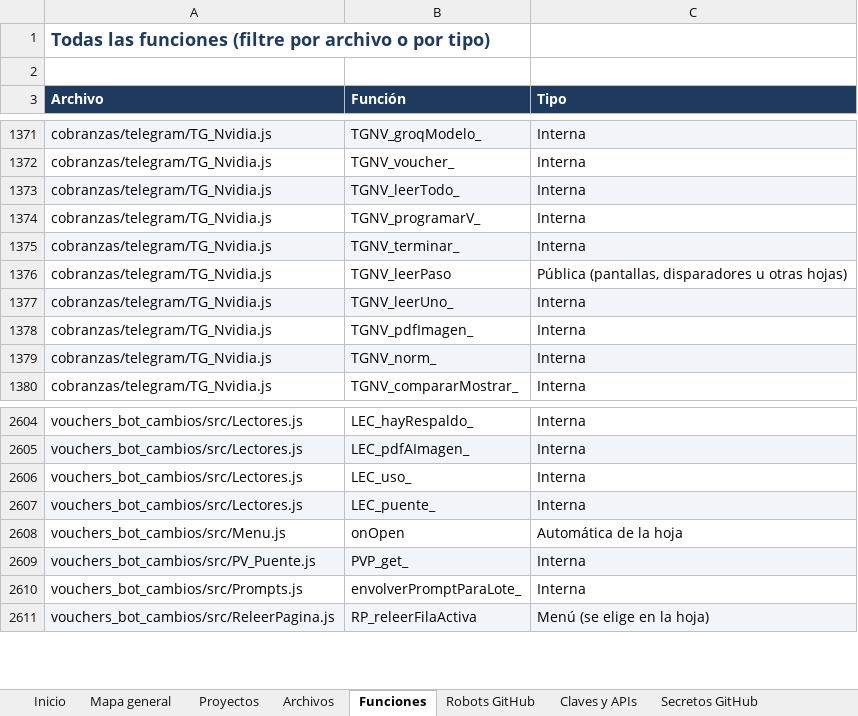
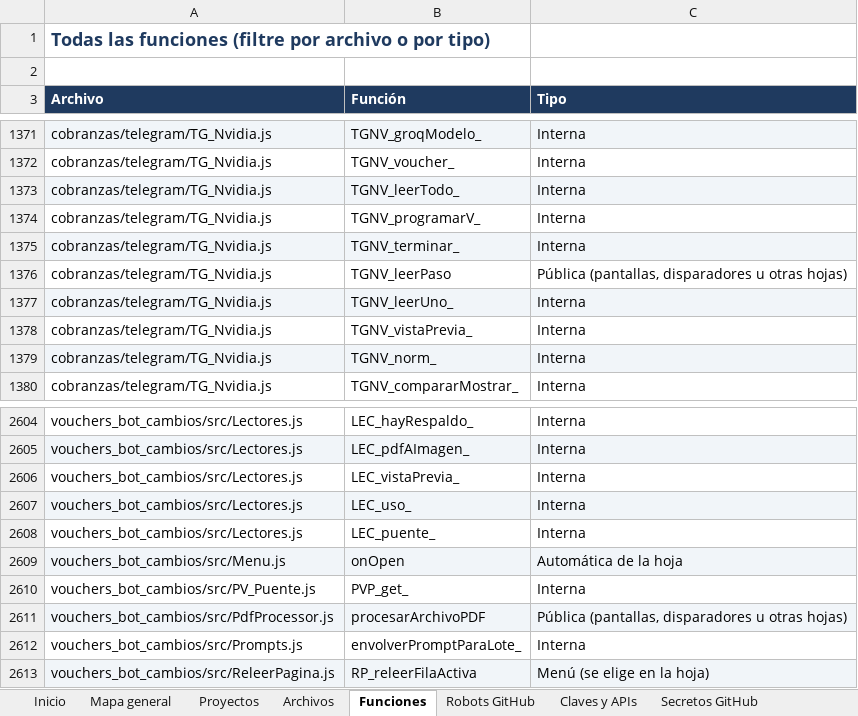
Before and after one commit to Aquivan/Claude, an Excel workbook: docs/MANUAL_DEL_PROYECTO.xlsx, sheet Funciones, drawn as a sheet; only a part is shown, gaps mark what is left out; values as stored, in another font and other column widths than the file's, no borders; addresses are those after the commit; the diff names each change by its address in the sheet, - before the commit and + after, or states it on an @@ line.

```diff
--- a/docs/MANUAL_DEL_PROYECTO.xlsx (sheet Funciones)
+++ b/docs/MANUAL_DEL_PROYECTO.xlsx (sheet Funciones)
-B1378 (Función): TGNV_pdfImagen_
+B1378 (Función): TGNV_vistaPrevia_
+row 2606: vouchers_bot_cambios/src/Lectores.js | LEC_vistaPrevia_ | Interna
-A2607:C2607 fill: none
+A2607:C2607 fill: #F1F5F9
-A2608:C2608 fill: #F1F5F9
+A2608:C2608 fill: none
-A2609:C2609 fill: none
+A2609:C2609 fill: #F1F5F9
-A2610:C2610 fill: #F1F5F9
+A2610:C2610 fill: none
+row 2611: vouchers_bot_cambios/src/PdfProcessor.js | procesarArchivoPDF | Pública (pantallas, disparadores u otras hojas)
```
Also changed, not shown: sheet Archivos, sheet Historial, sheet Inicio, 8 other files.
